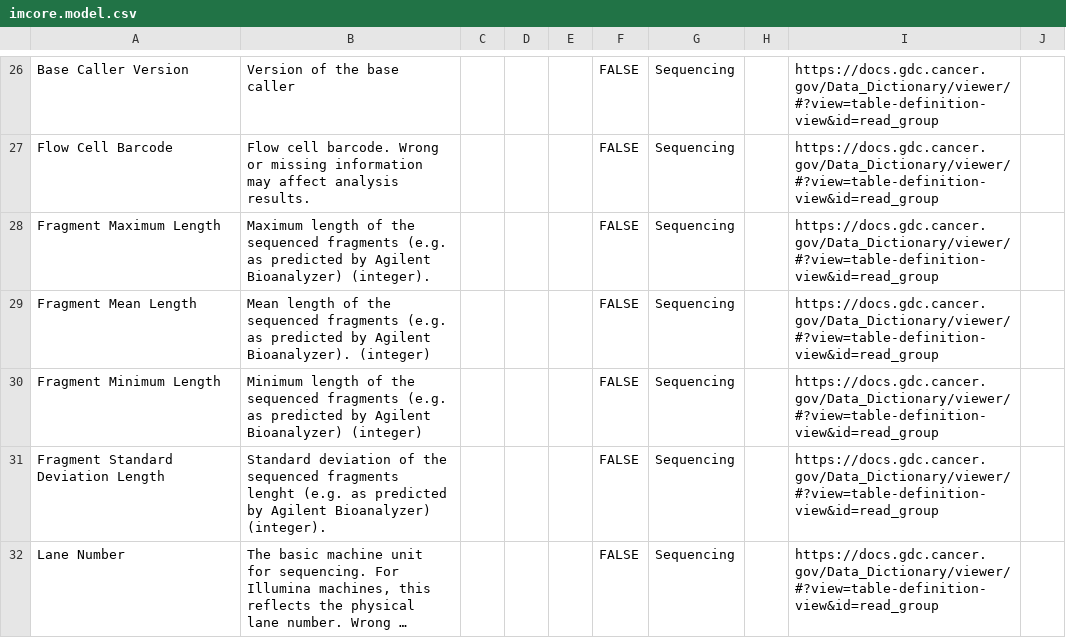
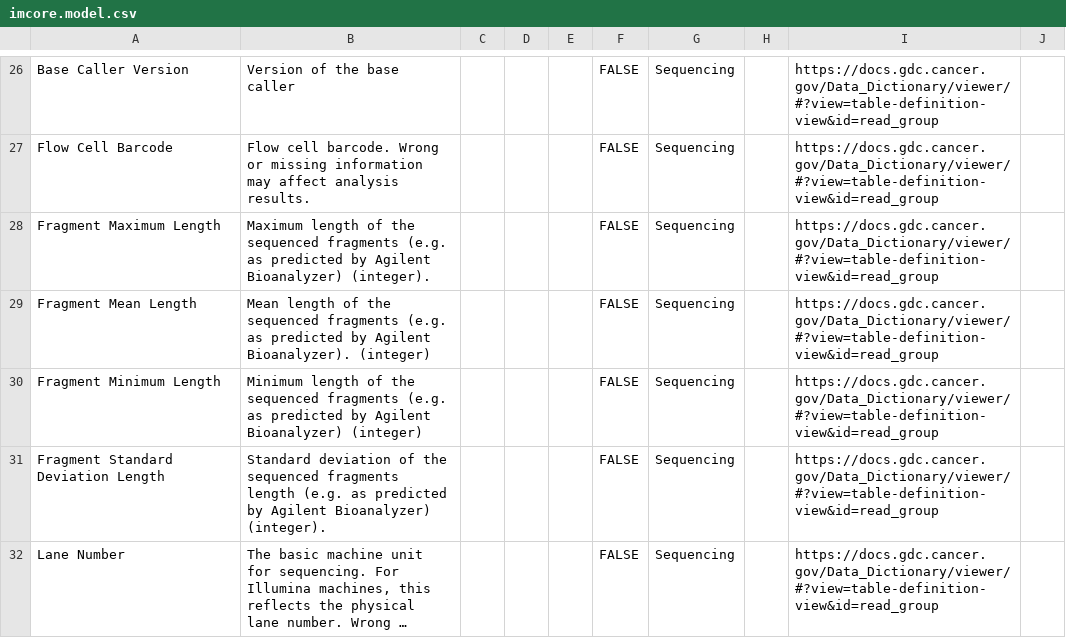
Before and after one commit to imCORE-DCC/data_model, a CSV file: imcore.model.csv, drawn as a sheet; only a part is shown, gaps mark what is left out; long unchanged cells end in …; the diff covers the shown part only; the diff names each change by its address in the sheet, - before the commit and + after, or states it on an @@ line.

Commit message:
Fix typos

```diff
--- a/imcore.model.csv
+++ b/imcore.model.csv
-B31: …sequenced fragments lenght (e.g. as…
+B31: …sequenced fragments length (e.g. as…
```
Also changed, not shown: 9 edited cells elsewhere in this file, 1 other file.
